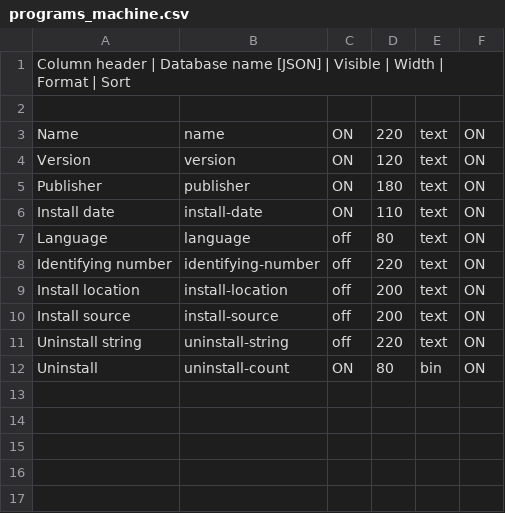
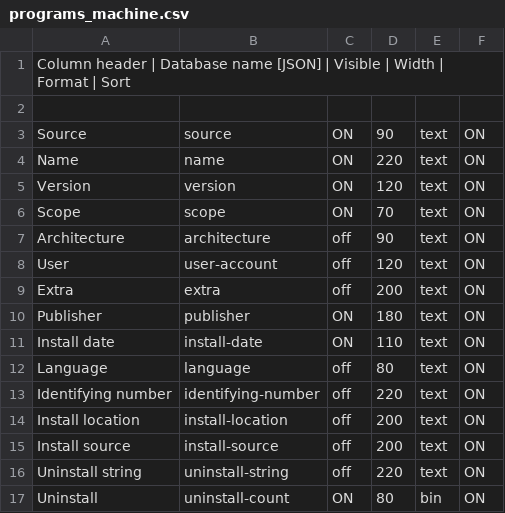
Before and after one commit to roojs/argusrm, a CSV file: controller/resources/columns/programs_machine.csv, drawn as a sheet; the diff names each change by its address in the sheet, - before the commit and + after, or states it on an @@ line.

Commit message:
large registraiton refactor - still a bit messy with duplication on agent and controller - but at least works here now

```diff
--- a/controller/resources/columns/programs_machine.csv
+++ b/controller/resources/columns/programs_machine.csv
+row 3: Source | source | ON | 90 | text | ON
+row 6: Scope | scope | ON | 70 | text | ON
+row 7: Architecture | architecture | off | 90 | text | ON
+row 8: User | user-account | off | 120 | text | ON
+row 9: Extra | extra | off | 200 | text | ON
```
Also changed, not shown: controller/resources/columns/programs.csv, 28 other files.
